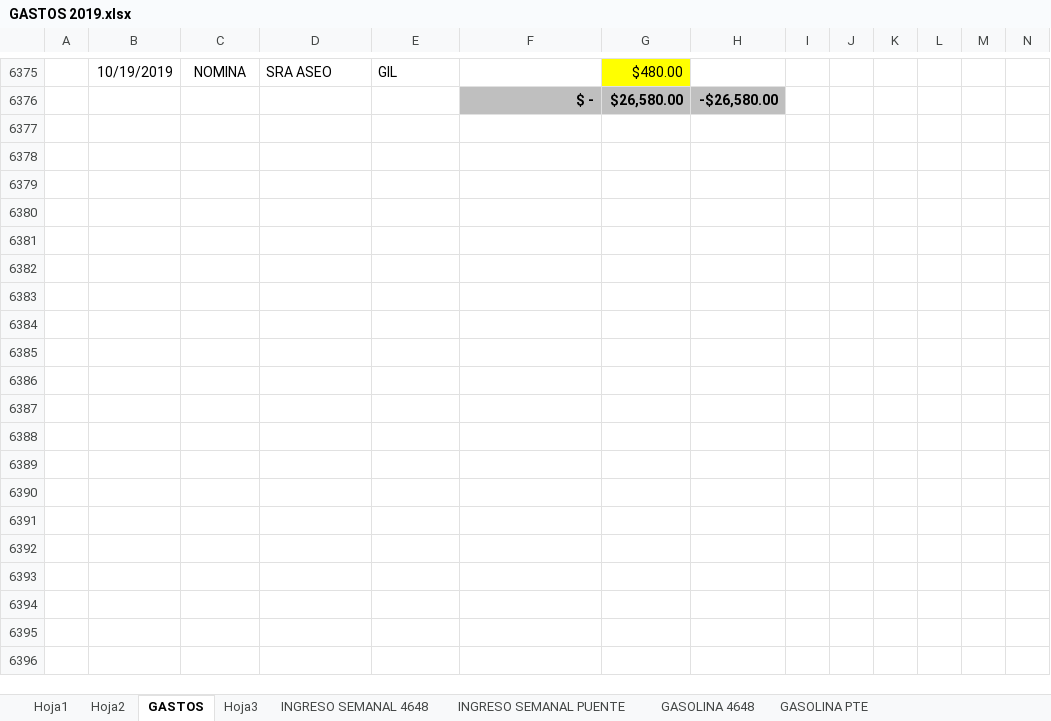
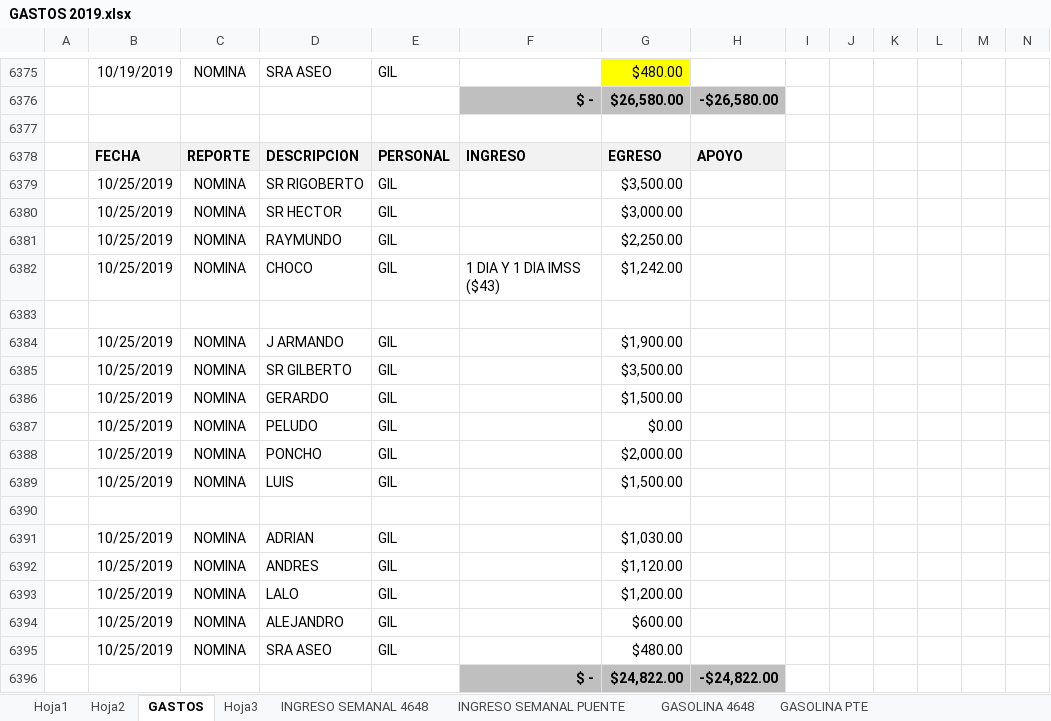
Before and after one commit to gruasnunezpte/REPOSITORIO-GRUAS-2019, an Excel workbook: GASTOS 2019.xlsx, sheet GASTOS, drawn as a sheet; only a part is shown, gaps mark what is left out; values as stored, in another font and other column widths than the file's, no borders; rows hold the shown columns only; the diff covers the shown part only; the diff names each change by its address in the sheet, - before the commit and + after, or states it on an @@ line.

Commit message:
Update GASTOS 2019.xlsx

```diff
--- a/GASTOS 2019.xlsx (sheet GASTOS)
+++ b/GASTOS 2019.xlsx (sheet GASTOS)
+row 6377: (empty)
+row 6378:  | FECHA | REPORTE | DESCRIPCION | PERSONAL | INGRESO | EGRESO | APOYO
+row 6379:  | 10/25/2019 | NOMINA | SR RIGOBERTO | GIL |  | $3,500.00
+row 6380:  | 10/25/2019 | NOMINA | SR HECTOR | GIL |  | $3,000.00
+row 6381:  | 10/25/2019 | NOMINA | RAYMUNDO | GIL |  | $2,250.00
+row 6382:  | 10/25/2019 | NOMINA | CHOCO | GIL | 1 DIA Y 1 DIA IMSS ($43) | $1,242.00
+row 6383: (empty)
+row 6384:  | 10/25/2019 | NOMINA | J ARMANDO | GIL |  | $1,900.00
+row 6385:  | 10/25/2019 | NOMINA | SR GILBERTO | GIL |  | $3,500.00
+row 6386:  | 10/25/2019 | NOMINA | GERARDO | GIL |  | $1,500.00
+row 6387:  | 10/25/2019 | NOMINA | PELUDO | GIL |  | $0.00
+row 6388:  | 10/25/2019 | NOMINA | PONCHO | GIL |  | $2,000.00
+row 6389:  | 10/25/2019 | NOMINA | LUIS | GIL |  | $1,500.00
+row 6390: (empty)
+row 6391:  | 10/25/2019 | NOMINA | ADRIAN | GIL |  | $1,030.00
+row 6392:  | 10/25/2019 | NOMINA | ANDRES | GIL |  | $1,120.00
+row 6393:  | 10/25/2019 | NOMINA | LALO | GIL |  | $1,200.00
+row 6394:  | 10/25/2019 | NOMINA | ALEJANDRO | GIL |  | $600.00
+row 6395:  | 10/25/2019 | NOMINA | SRA ASEO | GIL |  | $480.00
+row 6396:  |  |  |  |  | $ - | $24,822.00 | -$24,822.00
```
Also changed, not shown: 60 added rows elsewhere in this sheet.
